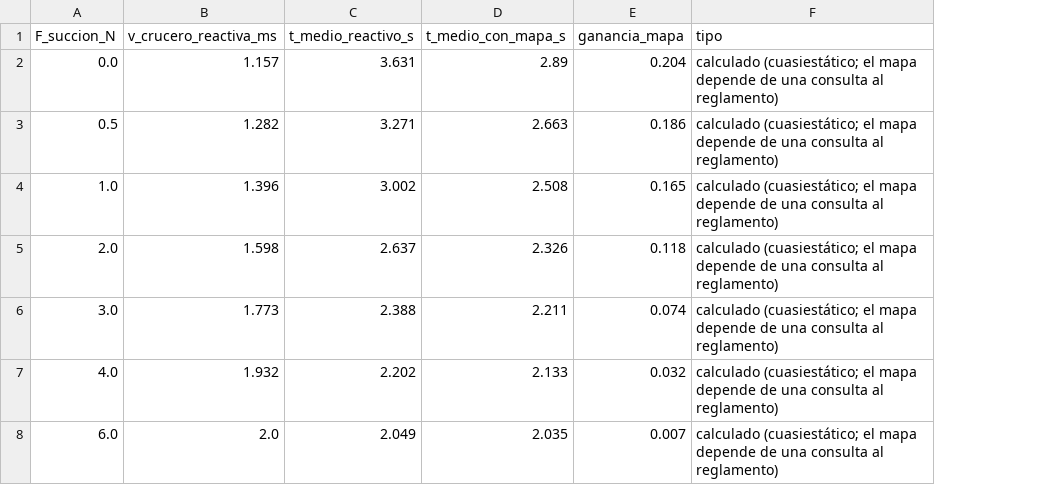
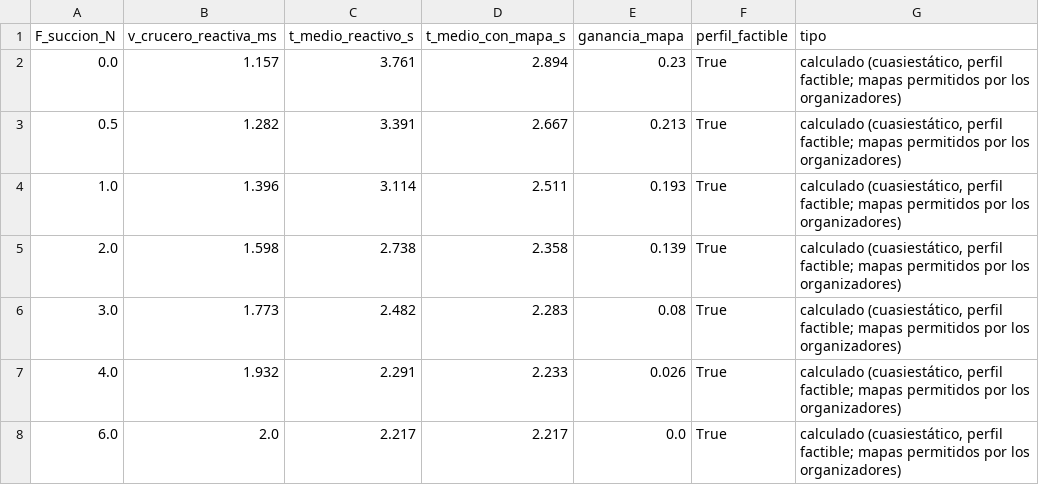
Before and after one commit to aavilesF/circuit-forge-seguidor, a CSV file: sim/resultados/v2_fase1/T8b_reactivo_vs_mapa.csv, drawn as a sheet; addresses are those after the commit; the diff names each change by its address in the sheet, - before the commit and + after, or states it on an @@ line.

```diff
--- a/sim/resultados/v2_fase1/T8b_reactivo_vs_mapa.csv
+++ b/sim/resultados/v2_fase1/T8b_reactivo_vs_mapa.csv
+column F (perfil_factible), rows 2-8: all True
-C2 (t_medio_reactivo_s): 3.631
+C2 (t_medio_reactivo_s): 3.761
-D2 (t_medio_con_mapa_s): 2.89
+D2 (t_medio_con_mapa_s): 2.894
-E2 (ganancia_mapa): 0.204
+E2 (ganancia_mapa): 0.23
-G2:G8 (tipo): calculado (cuasiestático; el mapa depende de una consulta al reglamento)
+G2:G8 (tipo): calculado (cuasiestático, perfil factible; mapas permitidos por los organizadores)
-C3 (t_medio_reactivo_s): 3.271
+C3 (t_medio_reactivo_s): 3.391
-D3 (t_medio_con_mapa_s): 2.663
+D3 (t_medio_con_mapa_s): 2.667
-E3 (ganancia_mapa): 0.186
+E3 (ganancia_mapa): 0.213
-C4 (t_medio_reactivo_s): 3.002
+C4 (t_medio_reactivo_s): 3.114
-D4 (t_medio_con_mapa_s): 2.508
+D4 (t_medio_con_mapa_s): 2.511
-E4 (ganancia_mapa): 0.165
+E4 (ganancia_mapa): 0.193
-C5 (t_medio_reactivo_s): 2.637
+C5 (t_medio_reactivo_s): 2.738
-D5 (t_medio_con_mapa_s): 2.326
+D5 (t_medio_con_mapa_s): 2.358
-E5 (ganancia_mapa): 0.118
+E5 (ganancia_mapa): 0.139
-C6 (t_medio_reactivo_s): 2.388
+C6 (t_medio_reactivo_s): 2.482
-D6 (t_medio_con_mapa_s): 2.211
+D6 (t_medio_con_mapa_s): 2.283
-E6 (ganancia_mapa): 0.074
+E6 (ganancia_mapa): 0.08
-C7 (t_medio_reactivo_s): 2.202
+C7 (t_medio_reactivo_s): 2.291
-D7 (t_medio_con_mapa_s): 2.133
+D7 (t_medio_con_mapa_s): 2.233
-E7 (ganancia_mapa): 0.032
+E7 (ganancia_mapa): 0.026
-C8 (t_medio_reactivo_s): 2.049
+C8 (t_medio_reactivo_s): 2.217
-D8 (t_medio_con_mapa_s): 2.035
+D8 (t_medio_con_mapa_s): 2.217
-E8 (ganancia_mapa): 0.007
+E8 (ganancia_mapa): 0.0
```
Also changed, not shown: hardware/v2/electronica/fabricacion/principal/BOM.csv, sim/resultados/v2_fase1/T8_energia.csv, 50 other files.
